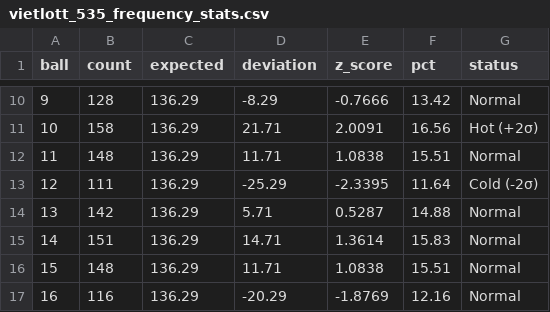
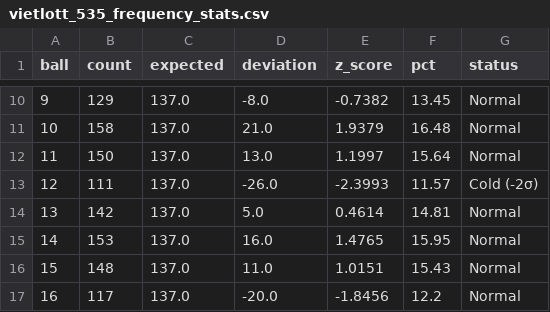
Before and after one commit to Gentsleo/xstk, a CSV file: vietlott_535_frequency_stats.csv, drawn as a sheet; only a part is shown, gaps mark what is left out; the diff covers the shown part only.

```diff
--- a/vietlott_535_frequency_stats.csv
+++ b/vietlott_535_frequency_stats.csv
@@ -10,8 +10,8 @@ ball,count,expected,deviation,z_score,pct,status
-9,128,136.29,-8.29,-0.7666,13.42,Normal
-10,158,136.29,21.71,2.0091,16.56,Hot (+2σ)
-11,148,136.29,11.71,1.0838,15.51,Normal
-12,111,136.29,-25.29,-2.3395,11.64,Cold (-2σ)
-13,142,136.29,5.71,0.5287,14.88,Normal
-14,151,136.29,14.71,1.3614,15.83,Normal
-15,148,136.29,11.71,1.0838,15.51,Normal
-16,116,136.29,-20.29,-1.8769,12.16,Normal
+9,129,137.0,-8.0,-0.7382,13.45,Normal
+10,158,137.0,21.0,1.9379,16.48,Normal
+11,150,137.0,13.0,1.1997,15.64,Normal
+12,111,137.0,-26.0,-2.3993,11.57,Cold (-2σ)
+13,142,137.0,5.0,0.4614,14.81,Normal
+14,153,137.0,16.0,1.4765,15.95,Normal
+15,148,137.0,11.0,1.0151,15.43,Normal
+16,117,137.0,-20.0,-1.8456,12.2,Normal
```
Also changed, not shown: 123 edited cells elsewhere in this file, vietlott_535.csv, vietlott_535_standardized.csv, 6 other files.
